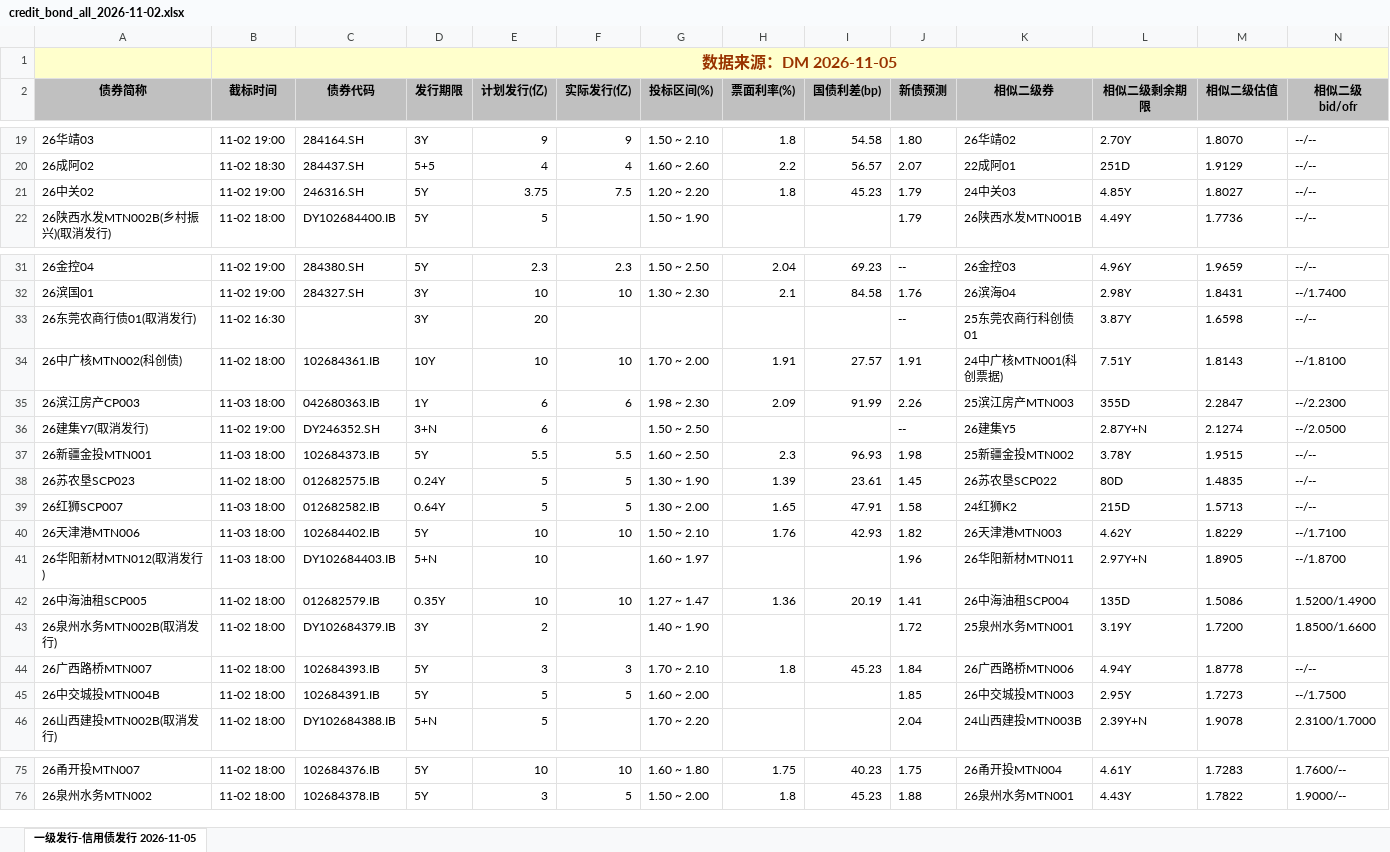
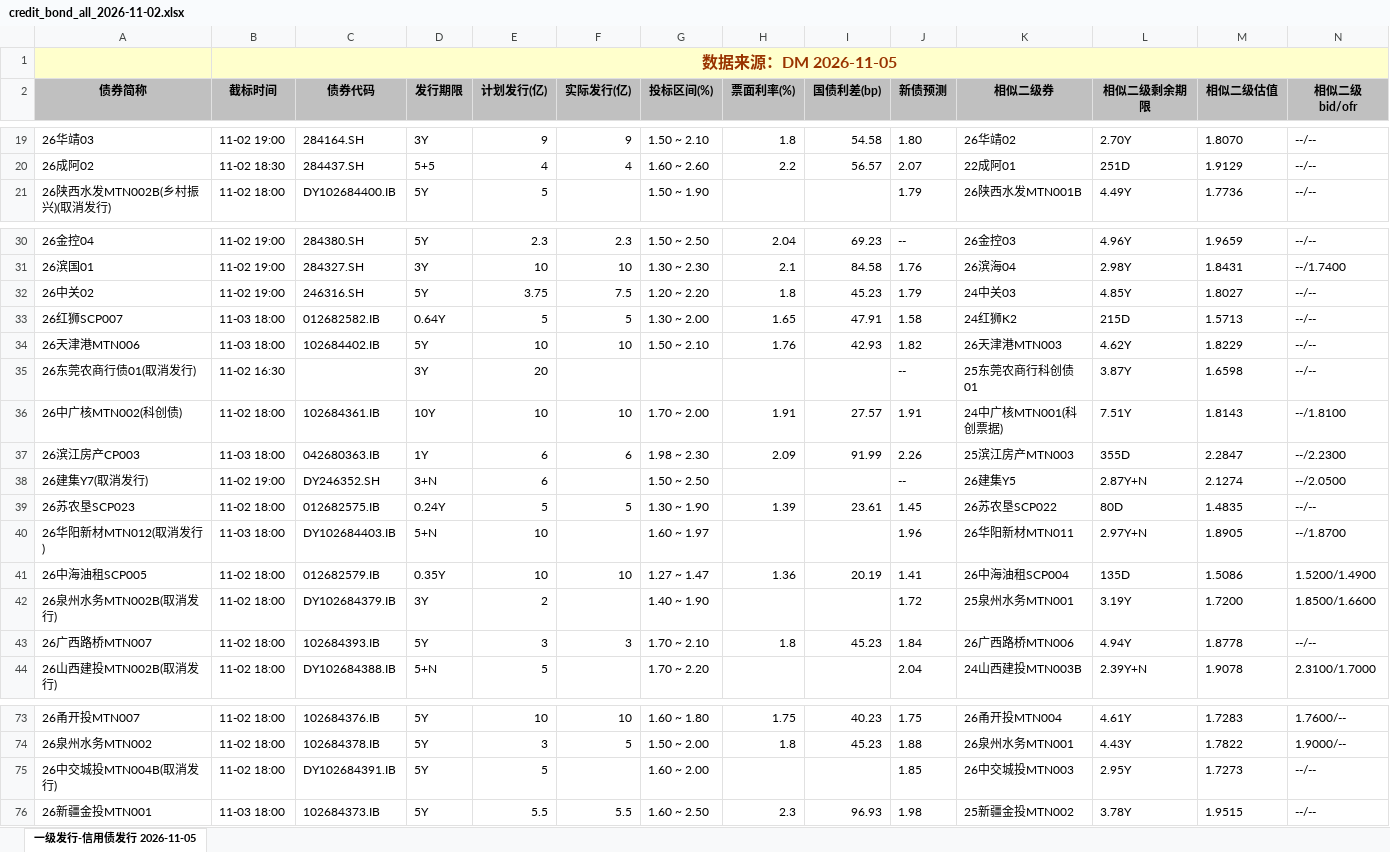
Before and after one commit to geomouse/innodealing-bond-export, an Excel workbook: data/credit_bond_all_2026-11-02.xlsx, sheet 一级发行-信用债发行 2026-11-05, drawn as a sheet; only a part is shown, gaps mark what is left out; values as stored, in another font and other column widths than the file's, no borders; charts and pictures not drawn; removed rows and columns are numbered as before the commit, all else as after; rows hold the shown columns only; the diff names each change by its address in the sheet, - before the commit and + after, or states it on an @@ line.

```diff
--- a/data/credit_bond_all_2026-11-02.xlsx (sheet 一级发行-信用债发行 2026-11-05)
+++ b/data/credit_bond_all_2026-11-02.xlsx (sheet 一级发行-信用债发行 2026-11-05)
@@ row 21 moved to row 32: 26中关02 @@
@@ row 39 moved to row 33: 26红狮SCP007 @@
+row 34: 26天津港MTN006 | 11-03 18:00 | 102684402.IB | 5Y | 10 | 10 | 1.50 ~ 2.10 | 1.76 | 42.93 | 1.82 | 26天津港MTN003 | 4.62Y | 1.8229 | --/--
-row 37: 26新疆金投MTN001 | 11-03 18:00 | 102684373.IB | 5Y | 5.5 | 5.5 | 1.60 ~ 2.50 | 2.3 | 96.93 | 1.98 | 25新疆金投MTN002 | 3.78Y | 1.9515 | --/--
-row 40: 26天津港MTN006 | 11-03 18:00 | 102684402.IB | 5Y | 10 | 10 | 1.50 ~ 2.10 | 1.76 | 42.93 | 1.82 | 26天津港MTN003 | 4.62Y | 1.8229 | --/1.7100
-row 45: 26中交城投MTN004B | 11-02 18:00 | 102684391.IB | 5Y | 5 | 5 | 1.60 ~ 2.00 |  |  | 1.85 | 26中交城投MTN003 | 2.95Y | 1.7273 | --/1.7500
+row 75: 26中交城投MTN004B(取消发行) | 11-02 18:00 | DY102684391.IB | 5Y | 5 |  | 1.60 ~ 2.00 |  |  | 1.85 | 26中交城投MTN003 | 2.95Y | 1.7273 | --/--
+row 76: 26新疆金投MTN001 | 11-03 18:00 | 102684373.IB | 5Y | 5.5 | 5.5 | 1.60 ~ 2.50 | 2.3 | 96.93 | 1.98 | 25新疆金投MTN002 | 3.78Y | 1.9515 | --/--
```
Also changed, not shown: data/credit_bond_2026-11-02.xlsx, data/credit_bond_all_2026-11-03.xlsx, 9 other files.
